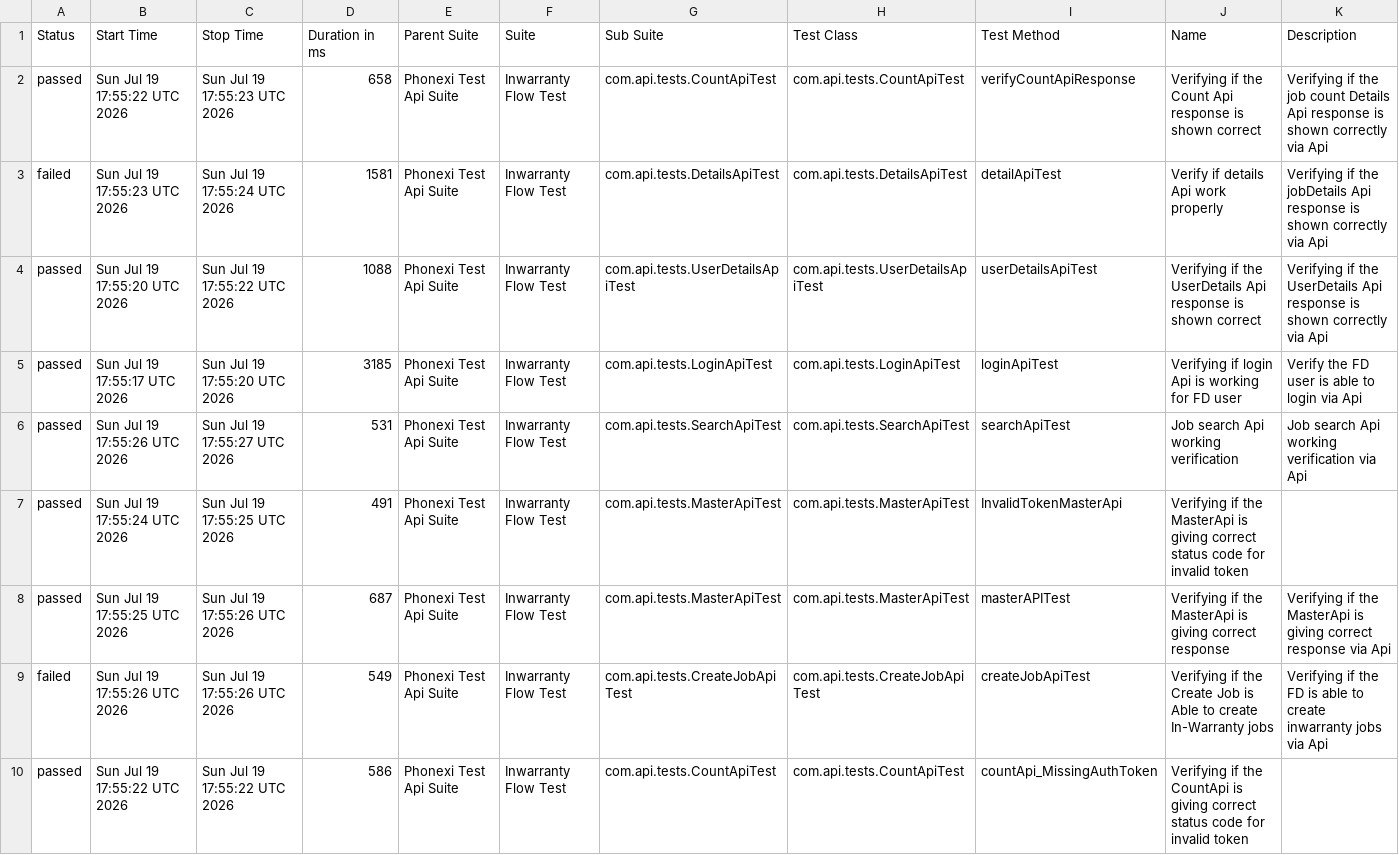
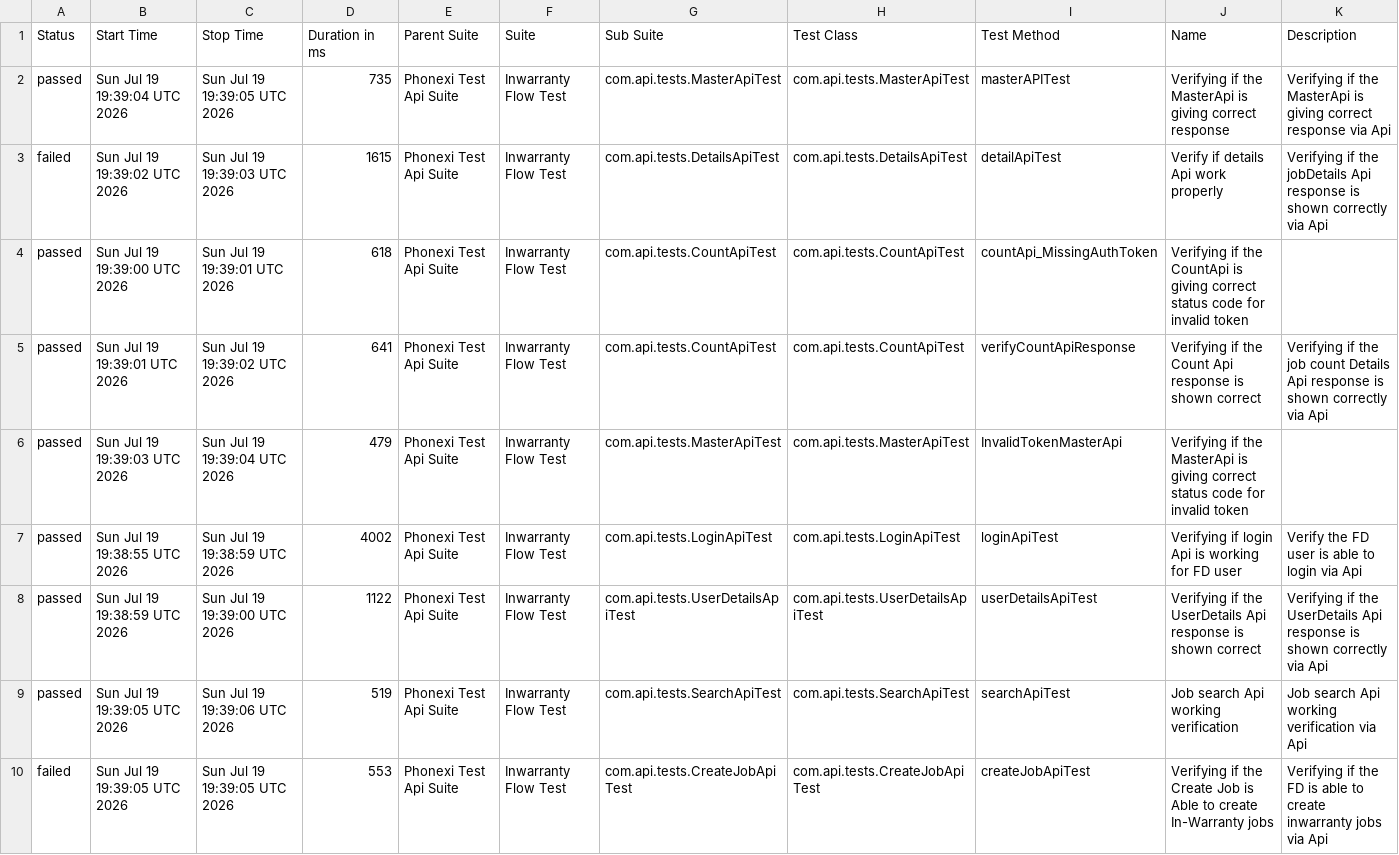
Before and after one commit to ParimiBharath1/phoenixTestAutomationFramework, a CSV file: data/suites.csv, drawn as a sheet.

```diff
--- a/data/suites.csv
+++ b/data/suites.csv
@@ -1,10 +1,10 @@
 "Status","Start Time","Stop Time","Duration in ms","Parent Suite","Suite","Sub Suite","Test Class","Test Method","Name","Description"
-"passed","Sun Jul 19 17:55:22 UTC 2026","Sun Jul 19 17:55:23 UTC 2026","658","Phonexi Test Api Suite","Inwarranty Flow Test","com.api.tests.CountApiTest","com.api.tests.CountApiTest","verifyCountApiResponse","Verifying if the Count Api response is shown correct","Verifying if the job count Details Api response is shown correctly via Api"
-"failed","Sun Jul 19 17:55:23 UTC 2026","Sun Jul 19 17:55:24 UTC 2026","1581","Phonexi Test Api Suite","Inwarranty Flow Test","com.api.tests.DetailsApiTest","com.api.tests.DetailsApiTest","detailApiTest","Verify if details Api work properly","Verifying if the jobDetails Api response is shown correctly via Api"
-"passed","Sun Jul 19 17:55:20 UTC 2026","Sun Jul 19 17:55:22 UTC 2026","1088","Phonexi Test Api Suite","Inwarranty Flow Test","com.api.tests.UserDetailsApiTest","com.api.tests.UserDetailsApiTest","userDetailsApiTest","Verifying if the UserDetails Api response is shown correct","Verifying if the UserDetails Api response is shown correctly via Api"
-"passed","Sun Jul 19 17:55:17 UTC 2026","Sun Jul 19 17:55:20 UTC 2026","3185","Phonexi Test Api Suite","Inwarranty Flow Test","com.api.tests.LoginApiTest","com.api.tests.LoginApiTest","loginApiTest","Verifying if login Api is working for FD user","Verify the FD user is able to login via Api"
-"passed","Sun Jul 19 17:55:26 UTC 2026","Sun Jul 19 17:55:27 UTC 2026","531","Phonexi Test Api Suite","Inwarranty Flow Test","com.api.tests.SearchApiTest","com.api.tests.SearchApiTest","searchApiTest","Job search Api working verification","Job search Api working verification via Api"
-"passed","Sun Jul 19 17:55:24 UTC 2026","Sun Jul 19 17:55:25 UTC 2026","491","Phonexi Test Api Suite","Inwarranty Flow Test","com.api.tests.MasterApiTest","com.api.tests.MasterApiTest","InvalidTokenMasterApi","Verifying if the MasterApi is giving correct status code for invalid token",""
-"passed","Sun Jul 19 17:55:25 UTC 2026","Sun Jul 19 17:55:26 UTC 2026","687","Phonexi Test Api Suite","Inwarranty Flow Test","com.api.tests.MasterApiTest","com.api.tests.MasterApiTest","masterAPITest","Verifying if the MasterApi is giving correct response","Verifying if the MasterApi is giving correct response via Api"
-"failed","Sun Jul 19 17:55:26 UTC 2026","Sun Jul 19 17:55:26 UTC 2026","549","Phonexi Test Api Suite","Inwarranty Flow Test","com.api.tests.CreateJobApiTest","com.api.tests.CreateJobApiTest","createJobApiTest","Verifying if the Create Job is Able to create In-Warranty jobs","Verifying if the FD is able to create inwarranty jobs via Api"
-"passed","Sun Jul 19 17:55:22 UTC 2026","Sun Jul 19 17:55:22 UTC 2026","586","Phonexi Test Api Suite","Inwarranty Flow Test","com.api.tests.CountApiTest","com.api.tests.CountApiTest","countApi_MissingAuthToken","Verifying if the CountApi is giving correct status code for invalid token",""
+"passed","Sun Jul 19 19:39:04 UTC 2026","Sun Jul 19 19:39:05 UTC 2026","735","Phonexi Test Api Suite","Inwarranty Flow Test","com.api.tests.MasterApiTest","com.api.tests.MasterApiTest","masterAPITest","Verifying if the MasterApi is giving correct response","Verifying if the MasterApi is giving correct response via Api"
+"failed","Sun Jul 19 19:39:02 UTC 2026","Sun Jul 19 19:39:03 UTC 2026","1615","Phonexi Test Api Suite","Inwarranty Flow Test","com.api.tests.DetailsApiTest","com.api.tests.DetailsApiTest","detailApiTest","Verify if details Api work properly","Verifying if the jobDetails Api response is shown correctly via Api"
+"passed","Sun Jul 19 19:39:00 UTC 2026","Sun Jul 19 19:39:01 UTC 2026","618","Phonexi Test Api Suite","Inwarranty Flow Test","com.api.tests.CountApiTest","com.api.tests.CountApiTest","countApi_MissingAuthToken","Verifying if the CountApi is giving correct status code for invalid token",""
+"passed","Sun Jul 19 19:39:01 UTC 2026","Sun Jul 19 19:39:02 UTC 2026","641","Phonexi Test Api Suite","Inwarranty Flow Test","com.api.tests.CountApiTest","com.api.tests.CountApiTest","verifyCountApiResponse","Verifying if the Count Api response is shown correct","Verifying if the job count Details Api response is shown correctly via Api"
+"passed","Sun Jul 19 19:39:03 UTC 2026","Sun Jul 19 19:39:04 UTC 2026","479","Phonexi Test Api Suite","Inwarranty Flow Test","com.api.tests.MasterApiTest","com.api.tests.MasterApiTest","InvalidTokenMasterApi","Verifying if the MasterApi is giving correct status code for invalid token",""
+"passed","Sun Jul 19 19:38:55 UTC 2026","Sun Jul 19 19:38:59 UTC 2026","4002","Phonexi Test Api Suite","Inwarranty Flow Test","com.api.tests.LoginApiTest","com.api.tests.LoginApiTest","loginApiTest","Verifying if login Api is working for FD user","Verify the FD user is able to login via Api"
+"passed","Sun Jul 19 19:38:59 UTC 2026","Sun Jul 19 19:39:00 UTC 2026","1122","Phonexi Test Api Suite","Inwarranty Flow Test","com.api.tests.UserDetailsApiTest","com.api.tests.UserDetailsApiTest","userDetailsApiTest","Verifying if the UserDetails Api response is shown correct","Verifying if the UserDetails Api response is shown correctly via Api"
+"passed","Sun Jul 19 19:39:05 UTC 2026","Sun Jul 19 19:39:06 UTC 2026","519","Phonexi Test Api Suite","Inwarranty Flow Test","com.api.tests.SearchApiTest","com.api.tests.SearchApiTest","searchApiTest","Job search Api working verification","Job search Api working verification via Api"
+"failed","Sun Jul 19 19:39:05 UTC 2026","Sun Jul 19 19:39:05 UTC 2026","553","Phonexi Test Api Suite","Inwarranty Flow Test","com.api.tests.CreateJobApiTest","com.api.tests.CreateJobApiTest","createJobApiTest","Verifying if the Create Job is Able to create In-Warranty jobs","Verifying if the FD is able to create inwarranty jobs via Api"
```
Also changed, not shown: data/behaviors.csv, 55 other files.
